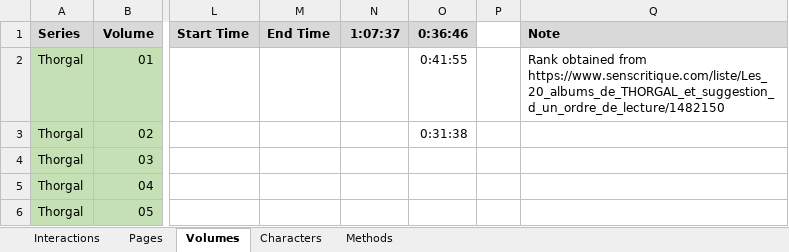
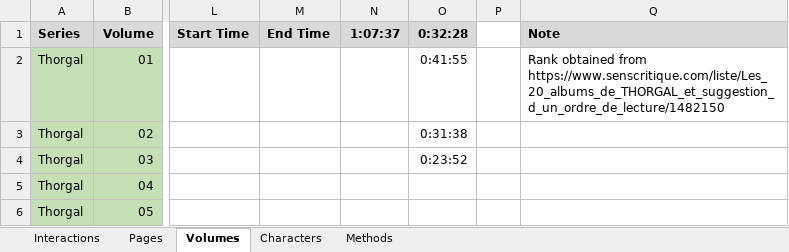
Before and after one commit to CompNet/NaNet, an Excel workbook: data/Thorgal/_all.xlsx, sheet Volumes, drawn as a sheet; only a part is shown, gaps mark what is left out; values as stored, in another font and other column widths than the file's, no borders; the diff names each change by its address in the sheet, - before the commit and + after, or states it on an @@ line.

```diff
--- a/data/Thorgal/_all.xlsx (sheet Volumes)
+++ b/data/Thorgal/_all.xlsx (sheet Volumes)
-O1: 0:36:46
+O1: 0:32:28
-O4 (0:32:28): (empty)
+O4 (0:32:28): 0:23:52
```
Also changed, not shown: data/Thorgal/annotations/explicit_chars.xlsx.
